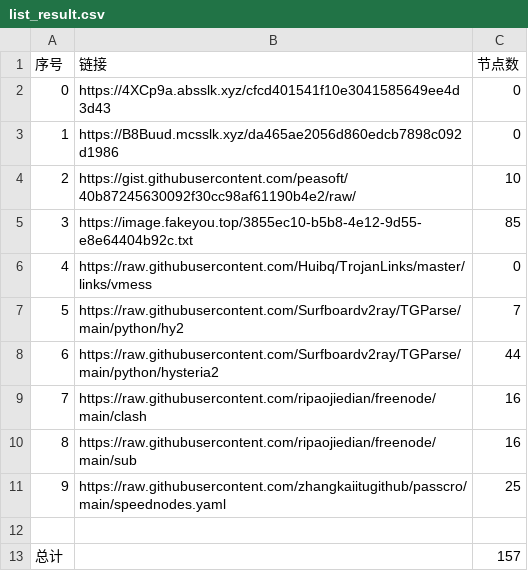
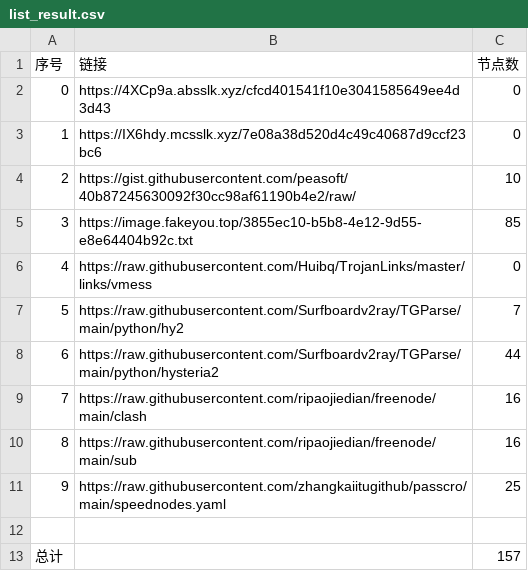
Before and after one commit to dqt081228OHVGFY/NoMoreWalls, a CSV file: list_result.csv, drawn as a sheet.

```diff
--- a/list_result.csv
+++ b/list_result.csv
@@ -2,3 +2,3 @@
 0,https://4XCp9a.absslk.xyz/cfcd401541f10e3041585649ee4d3d43,0
-1,https://B8Buud.mcsslk.xyz/da465ae2056d860edcb7898c092d1986,0
+1,https://IX6hdy.mcsslk.xyz/7e08a38d520d4c49c40687d9ccf23bc6,0
 2,https://gist.githubusercontent.com/peasoft/40b87245630092f30cc98af61190b4e2/raw/,10
```
Also changed, not shown: 3 other files.
